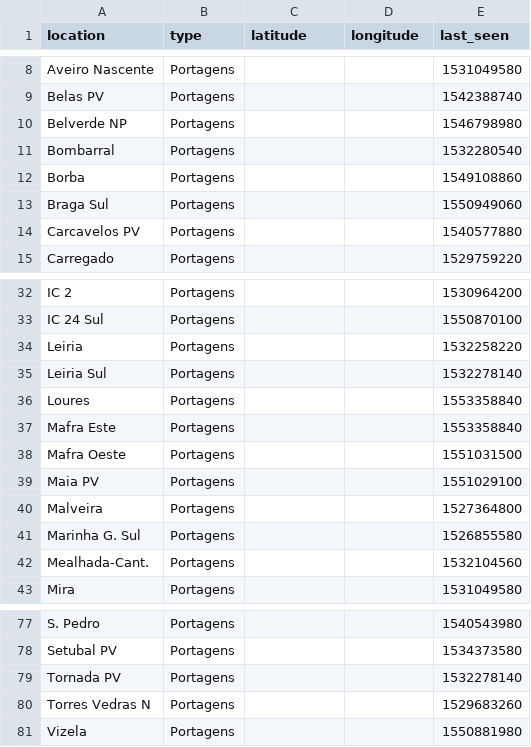
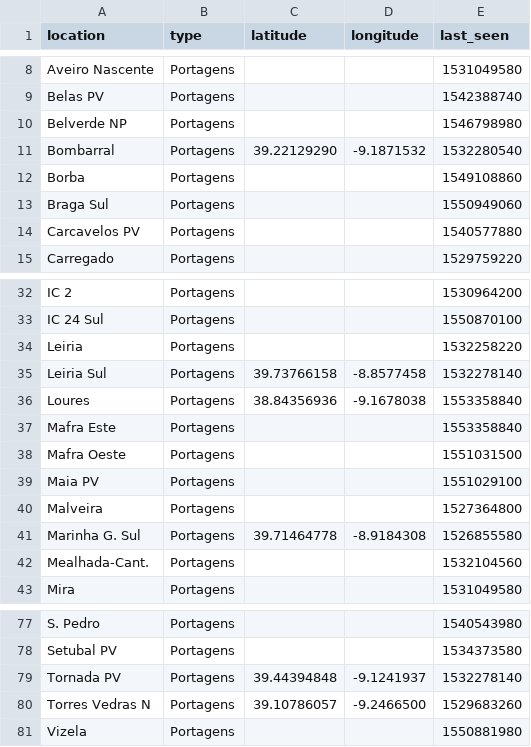
Before and after one commit to diogofgm/via_verde_app, a CSV file: lookups/via_verde_locations.csv, drawn as a sheet; only a part is shown, gaps mark what is left out; the diff names each change by its address in the sheet, - before the commit and + after, or states it on an @@ line.

Commit message:
Update via_verde_locations.csv

```diff
--- a/lookups/via_verde_locations.csv
+++ b/lookups/via_verde_locations.csv
-C11 (latitude): (empty)
+C11 (latitude): 39.22129290
-D11 (longitude): (empty)
+D11 (longitude): -9.1871532
-C35 (latitude): (empty)
+C35 (latitude): 39.73766158
-D35 (longitude): (empty)
+D35 (longitude): -8.8577458
-C36 (latitude): (empty)
+C36 (latitude): 38.84356936
-D36 (longitude): (empty)
+D36 (longitude): -9.1678038
-C41 (latitude): (empty)
+C41 (latitude): 39.71464778
-D41 (longitude): (empty)
+D41 (longitude): -8.9184308
-C79 (latitude): (empty)
+C79 (latitude): 39.44394848
-D79 (longitude): (empty)
+D79 (longitude): -9.1241937
-C80 (latitude): (empty)
+C80 (latitude): 39.10786057
-D80 (longitude): (empty)
+D80 (longitude): -9.2466500
```
